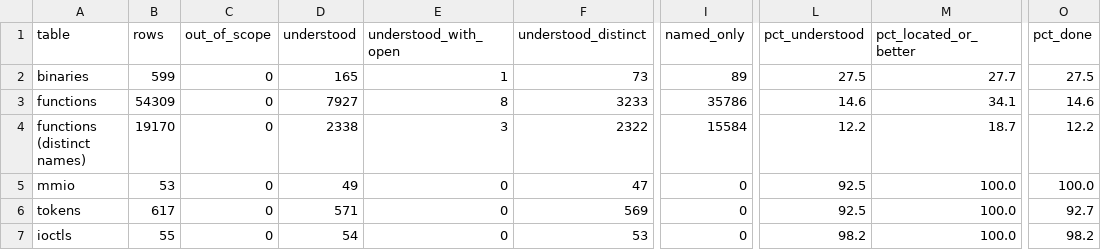
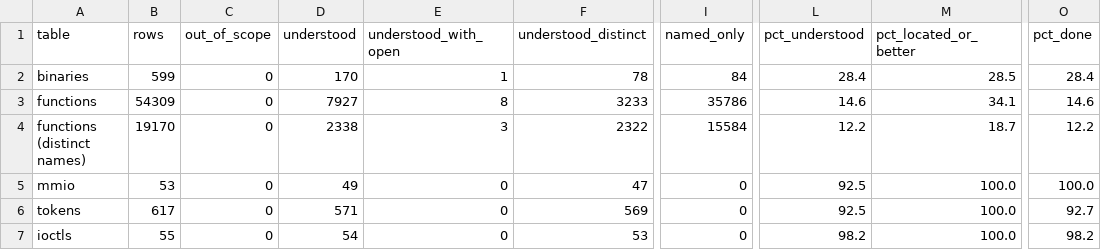
Before and after one commit to jamesbraid/kona, a TSV file: docs/inventory/summary.tsv, drawn as a sheet; only a part is shown, gaps mark what is left out; the diff names each change by its address in the sheet, - before the commit and + after, or states it on an @@ line.

Commit message:
docs/inventory: regenerate the tables after the rebase

```diff
--- a/docs/inventory/summary.tsv
+++ b/docs/inventory/summary.tsv
-D2 (understood): 165
+D2 (understood): 170
-F2 (understood_distinct): 73
+F2 (understood_distinct): 78
-I2 (named_only): 89
+I2 (named_only): 84
-L2 (pct_understood): 27.5
+L2 (pct_understood): 28.4
-M2 (pct_located_or_better): 27.7
+M2 (pct_located_or_better): 28.5
-O2 (pct_done): 27.5
+O2 (pct_done): 28.4
```
Also changed, not shown: 1 other file.
